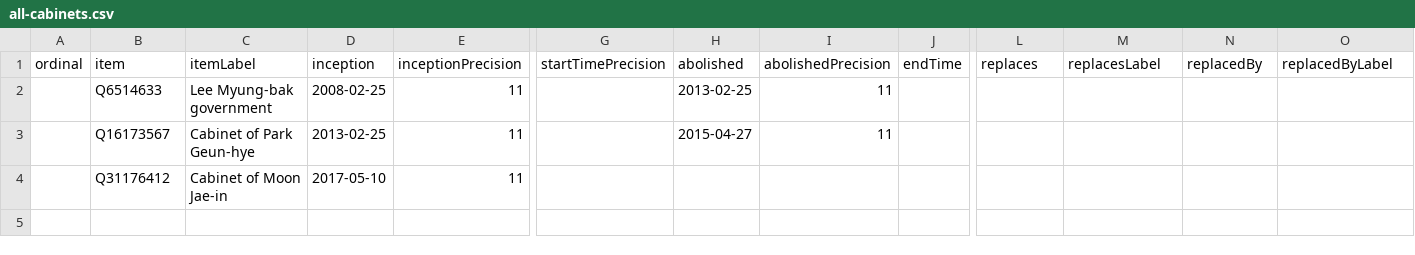
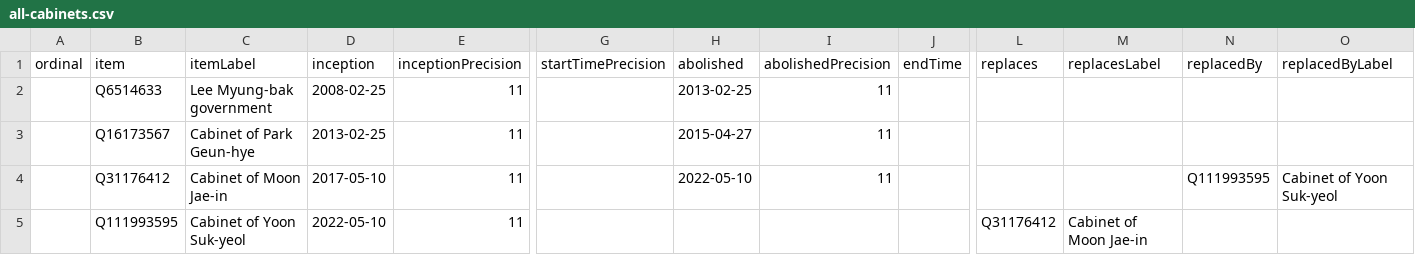
Before and after one commit to every-politician-scrapers/south-korea-ministers, a CSV file: wikidata/results/all-cabinets.csv, drawn as a sheet; only a part is shown, gaps mark what is left out; rows hold the shown columns only; the diff names each change by its address in the sheet, - before the commit and + after, or states it on an @@ line.

```diff
--- a/wikidata/results/all-cabinets.csv
+++ b/wikidata/results/all-cabinets.csv
-H4 (abolished): (empty)
+H4 (abolished): 2022-05-10
-I4 (abolishedPrecision): (empty)
+I4 (abolishedPrecision): 11
-N4 (replacedBy): (empty)
+N4 (replacedBy): Q111993595
-O4 (replacedByLabel): (empty)
+O4 (replacedByLabel): Cabinet of Yoon Suk-yeol
+row 5:  | Q111993595 | Cabinet of Yoon Suk-yeol | 2022-05-10 | 11 |  |  |  |  | Q31176412 | Cabinet of Moon Jae-in
```
Also changed, not shown: wikidata/results/current-cabinet.csv.
